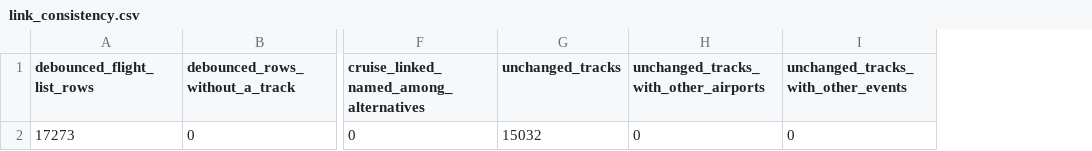
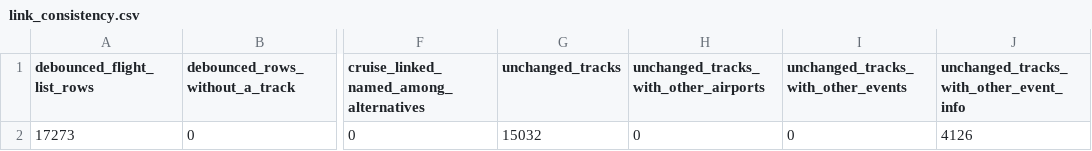
Before and after one commit to euctrl-pru/opdi-portal, a CSV file: papers/track-construction-v5/data/pipeline_day/link_consistency.csv, drawn as a sheet; only a part is shown, gaps mark what is left out; the diff names each change by its address in the sheet, - before the commit and + after, or states it on an @@ line.

```diff
--- a/papers/track-construction-v5/data/pipeline_day/link_consistency.csv
+++ b/papers/track-construction-v5/data/pipeline_day/link_consistency.csv
+column J, rows 1-2: unchanged_tracks_with_other_event_info | 4126
```
Also changed, not shown: papers/track-construction-v5/data/pipeline_day/link_step_timings.csv, 6 other files.
